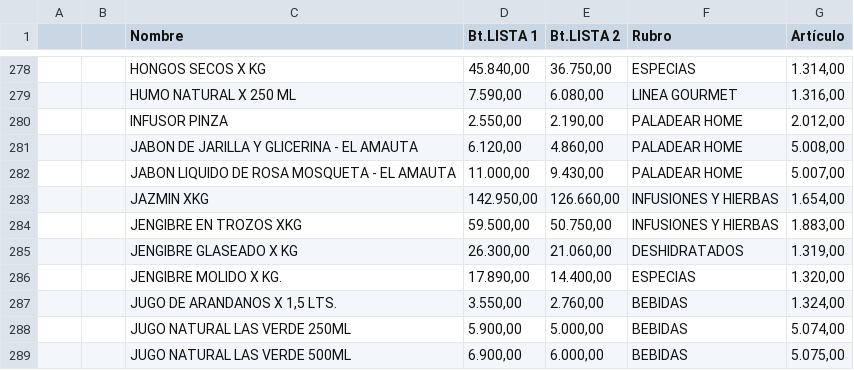
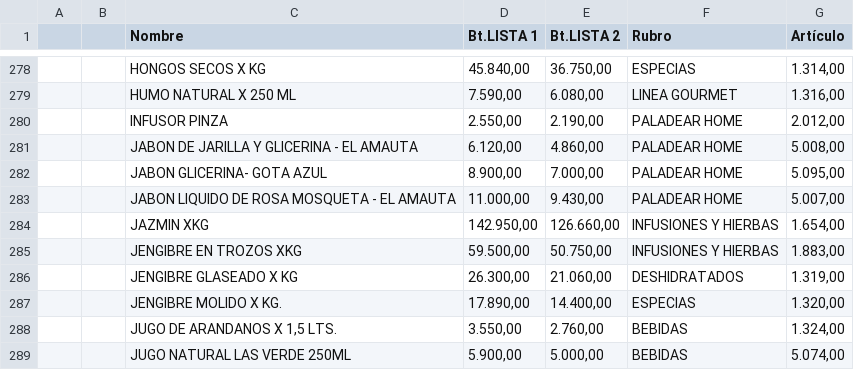
Before and after one commit to paladear/paladeartienda-test, a CSV file: precios-min.csv, drawn as a sheet; only a part is shown, gaps mark what is left out; the shorter side is filled out with more unchanged rows.

Commit message:
Precios desde E-Pyme (609 productos)

```diff
--- a/precios-min.csv
+++ b/precios-min.csv
@@ -281,2 +281,3 @@
 ,,JABON DE JARILLA Y GLICERINA - EL AMAUTA,"6.120,00","4.860,00",PALADEAR HOME,"5.008,00"
+,,JABON GLICERINA- GOTA AZUL,"8.900,00","7.000,00",PALADEAR HOME,"5.095,00"
 ,,JABON LIQUIDO DE ROSA MOSQUETA - EL AMAUTA,"11.000,00","9.430,00",PALADEAR HOME,"5.007,00"
```
Also changed, not shown: 1 other file.
